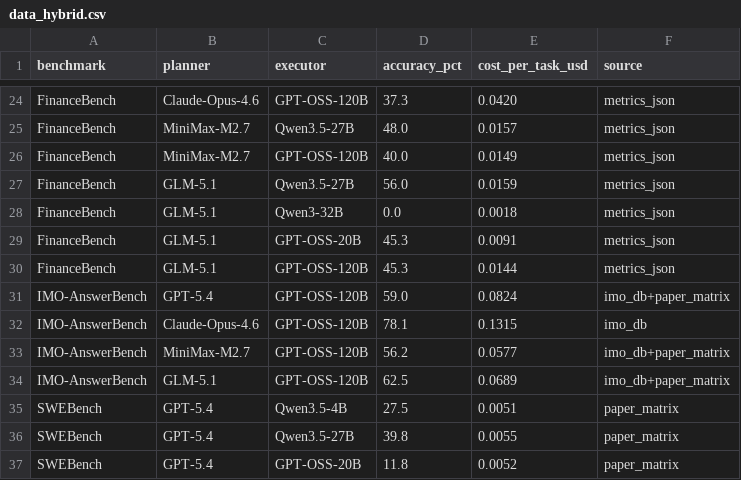
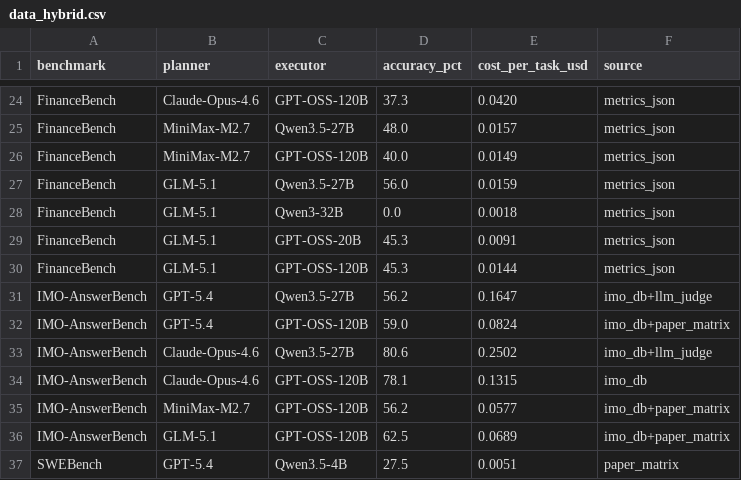
Before and after one commit to Auto-CAP/AgentCAP, a CSV file: data_hybrid.csv, drawn as a sheet; only a part is shown, gaps mark what is left out; the shorter side is filled out with more unchanged rows; the diff names each change by its address in the sheet, - before the commit and + after, or states it on an @@ line.

Commit message:
Add GPT-5.4 / Claude-Opus-4.6 + Qwen3.5-27B IMO hybrids (LLM-judge graded)

```diff
--- a/data_hybrid.csv
+++ b/data_hybrid.csv
+row 31: IMO-AnswerBench | GPT-5.4 | Qwen3.5-27B | 56.2 | 0.1647 | imo_db+llm_judge
+row 33: IMO-AnswerBench | Claude-Opus-4.6 | Qwen3.5-27B | 80.6 | 0.2502 | imo_db+llm_judge
```
